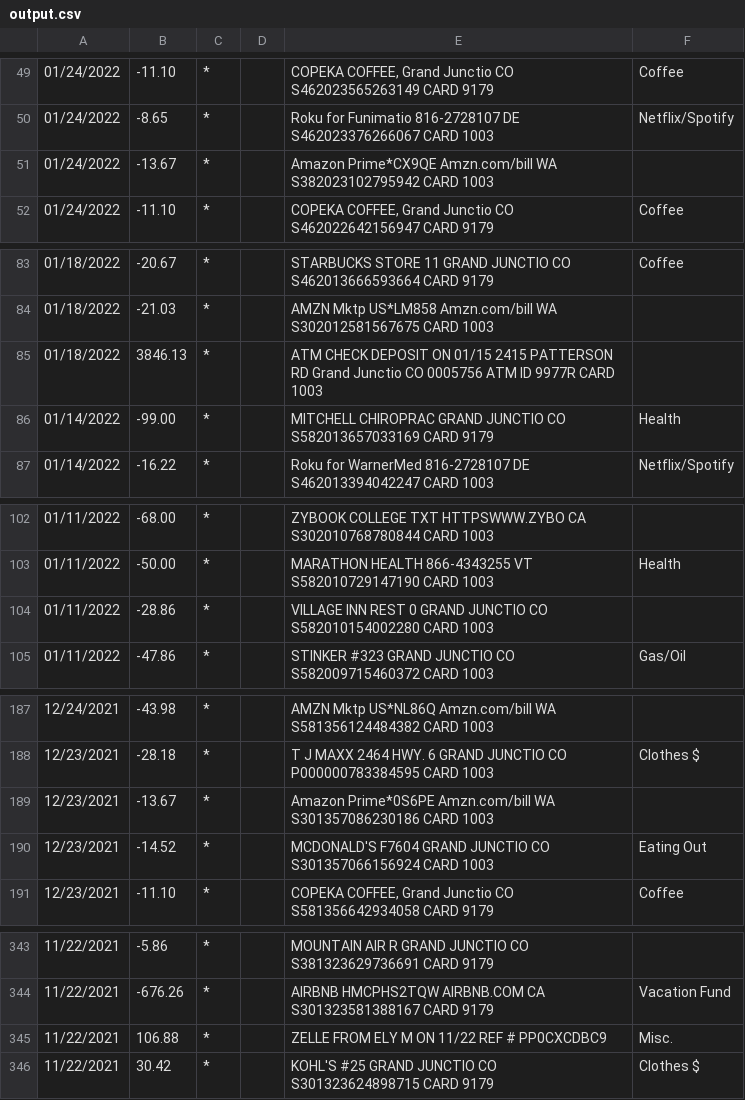
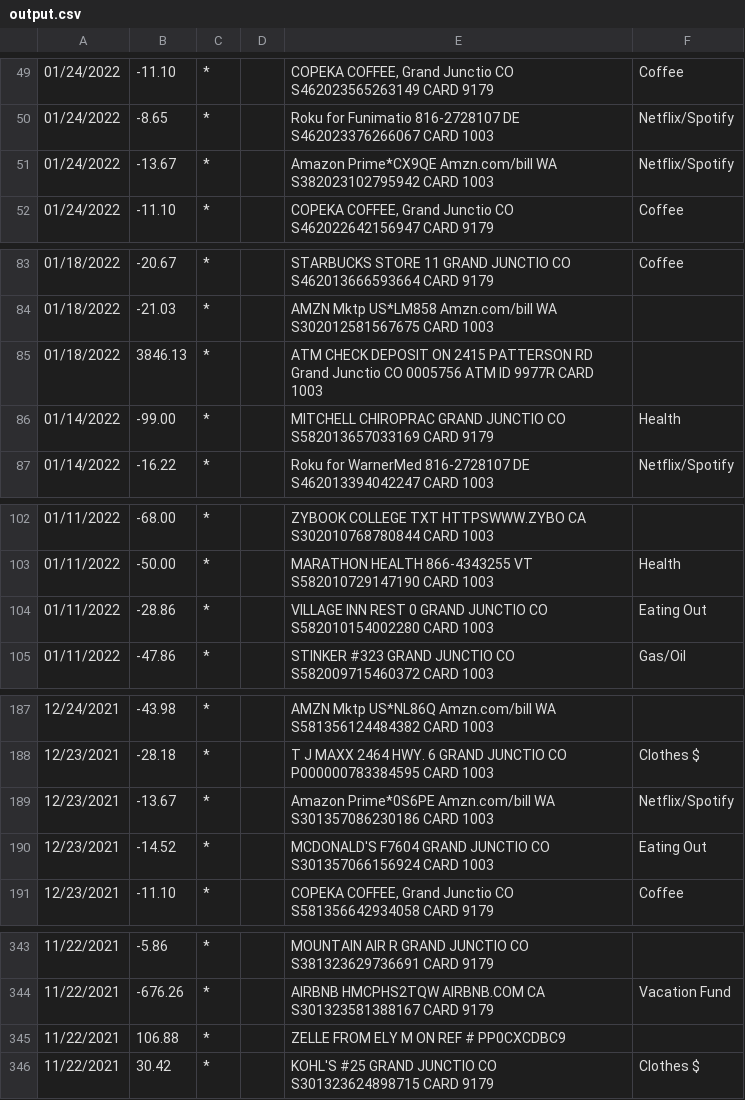
Before and after one commit to seely1991/bank_statement_converter, a CSV file: output.csv, drawn as a sheet; only a part is shown, gaps mark what is left out; the diff covers the shown part only.

```diff
--- a/output.csv
+++ b/output.csv
@@ -50,3 +50,3 @@
 01/24/2022,-8.65,*,,Roku for Funimatio 816-2728107 DE S462023376266067 CARD 1003,Netflix/Spotify
-01/24/2022,-13.67,*,,Amazon Prime*CX9QE Amzn.com/bill WA S382023102795942 CARD 1003,
+01/24/2022,-13.67,*,,Amazon Prime*CX9QE Amzn.com/bill WA S382023102795942 CARD 1003,Netflix/Spotify
 01/24/2022,-11.10,*,,"COPEKA COFFEE, Grand Junctio CO S462022642156947 CARD 9179",Coffee
@@ -84,3 +84,3 @@
 01/18/2022,-21.03,*,,AMZN Mktp US*LM858 Amzn.com/bill WA S302012581567675 CARD 1003,
-01/18/2022,3846.13,*,,ATM CHECK DEPOSIT ON 01/15 2415 PATTERSON RD Grand Junctio CO 0005756 ATM ID 9977R CARD 1003,
+01/18/2022,3846.13,*,,ATM CHECK DEPOSIT ON 2415 PATTERSON RD Grand Junctio CO 0005756 ATM ID 9977R CARD 1003,
 01/14/2022,-99.00,*,,MITCHELL CHIROPRAC GRAND JUNCTIO CO S582013657033169 CARD 9179,Health
@@ -103,3 +103,3 @@
 01/11/2022,-50.00,*,,MARATHON HEALTH 866-4343255 VT S582010729147190 CARD 1003,Health
-01/11/2022,-28.86,*,,VILLAGE INN REST 0 GRAND JUNCTIO CO S582010154002280 CARD 1003,
+01/11/2022,-28.86,*,,VILLAGE INN REST 0 GRAND JUNCTIO CO S582010154002280 CARD 1003,Eating Out
 01/11/2022,-47.86,*,,STINKER #323 GRAND JUNCTIO CO S582009715460372 CARD 1003,Gas/Oil
@@ -188,3 +188,3 @@
 12/23/2021,-28.18,*,,T J MAXX 2464 HWY. 6 GRAND JUNCTIO CO P000000783384595 CARD 1003,Clothes $
-12/23/2021,-13.67,*,,Amazon Prime*0S6PE Amzn.com/bill WA S301357086230186 CARD 1003,
+12/23/2021,-13.67,*,,Amazon Prime*0S6PE Amzn.com/bill WA S301357086230186 CARD 1003,Netflix/Spotify
 12/23/2021,-14.52,*,,MCDONALD'S F7604 GRAND JUNCTIO CO S301357066156924 CARD 1003,Eating Out
@@ -344,3 +344,3 @@
 11/22/2021,-676.26,*,,AIRBNB HMCPHS2TQW AIRBNB.COM CA S301323581388167 CARD 9179,Vacation Fund
-11/22/2021,106.88,*,,ZELLE FROM ELY M ON 11/22 REF # PP0CXCDBC9,Misc.
+11/22/2021,106.88,*,,ZELLE FROM ELY M ON REF # PP0CXCDBC9,
 11/22/2021,30.42,*,,KOHL'S #25 GRAND JUNCTIO CO S301323624898715 CARD 9179,Clothes $
```
Also changed, not shown: 13 edited cells elsewhere in this file, list.csv, 2 other files.
